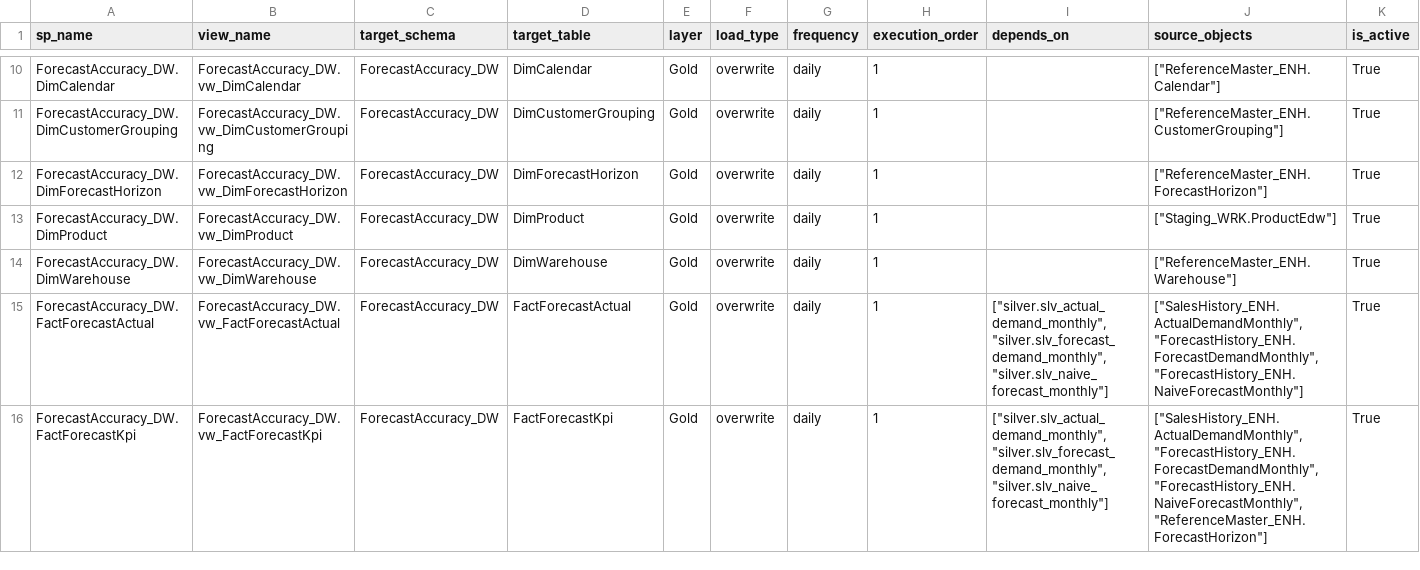
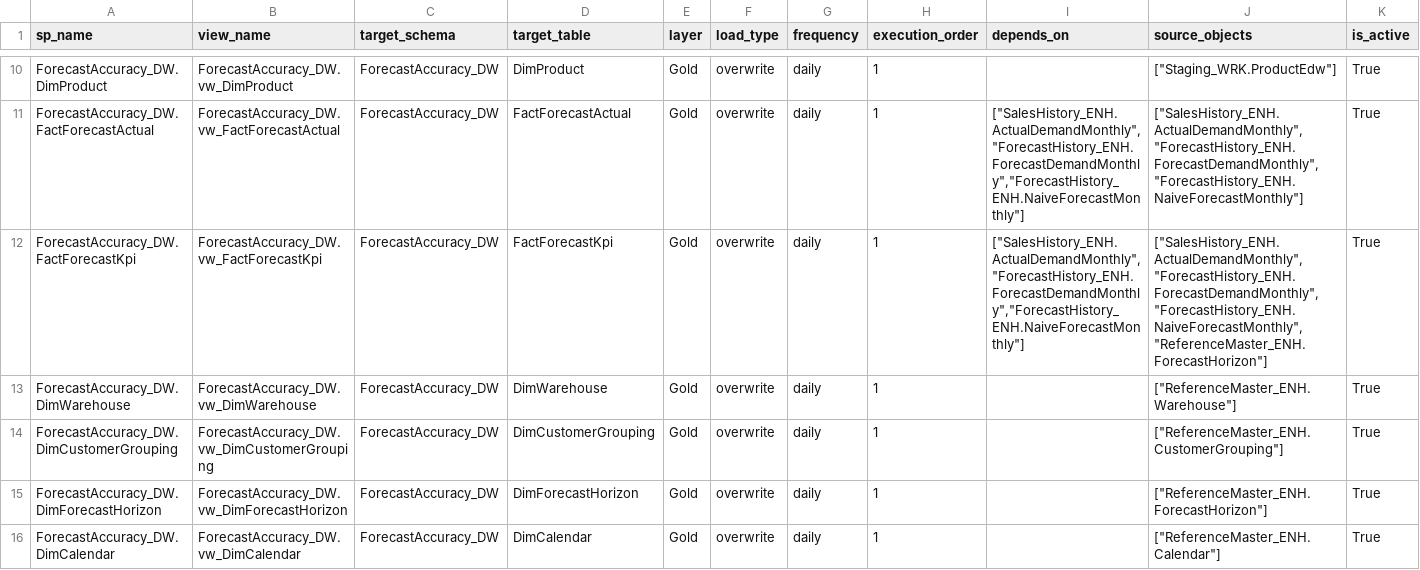
Before and after one commit to ankinguyen-engineer-2002/Fabric-v9-Warehouse-Medallion, a CSV file: 01_Architect_v9_April/lineage_explorer/data/registry.csv, drawn as a sheet; only a part is shown, gaps mark what is left out; removed rows and columns are numbered as before the commit, all else as after; the diff covers the shown part only; the diff names each change by its address in the sheet, - before the commit and + after, or states it on an @@ line.

```diff
--- a/01_Architect_v9_April/lineage_explorer/data/registry.csv
+++ b/01_Architect_v9_April/lineage_explorer/data/registry.csv
@@ row 13 moved to row 10: ForecastAccuracy_DW.DimProduct @@
+row 11: ForecastAccuracy_DW.FactForecastActual | ForecastAccuracy_DW.vw_FactForecastActual | ForecastAccuracy_DW | FactForecastActual | Gold | overwrite | daily | 1 | ["SalesHistory_ENH.ActualDemandMonthly","ForecastHistory_ENH.ForecastDemandMonthly","ForecastHistory_ENH.NaiveForecastMonthly"] | ["SalesHistory_ENH.ActualDemandMonthly","ForecastHistory_ENH.ForecastDemandMonthly","ForecastHistory_ENH.NaiveForecastMonthly"] | True
-A12 (sp_name): ForecastAccuracy_DW.DimCalendar
+A12 (sp_name): ForecastAccuracy_DW.FactForecastKpi
-B12 (view_name): ForecastAccuracy_DW.vw_DimCalendar
+B12 (view_name): ForecastAccuracy_DW.vw_FactForecastKpi
-D12 (target_table): DimCalendar
+D12 (target_table): FactForecastKpi
-I12 (depends_on): (empty)
+I12 (depends_on): ["SalesHistory_ENH.ActualDemandMonthly","ForecastHistory_ENH.ForecastDemandMonthly","ForecastHistory_ENH.NaiveForecastMonthly"]
-J12 (source_objects): ["ReferenceMaster_ENH.Calendar"]
+J12 (source_objects): ["SalesHistory_ENH.ActualDemandMonthly","ForecastHistory_ENH.ForecastDemandMonthly","ForecastHistory_ENH.NaiveForecastMonthly","ReferenceMaster_ENH.ForecastHorizon"]
@@ row 14 moved to row 13: ForecastAccuracy_DW.DimWarehouse @@
-row 15: ForecastAccuracy_DW.FactForecastActual | ForecastAccuracy_DW.vw_FactForecastActual | ForecastAccuracy_DW | FactForecastActual | Gold | overwrite | daily | 1 | ["silver.slv_actual_demand_monthly","silver.slv_forecast_demand_monthly","silver.slv_naive_forecast_monthly"] | ["SalesHistory_ENH.ActualDemandMonthly","ForecastHistory_ENH.ForecastDemandMonthly","ForecastHistory_ENH.NaiveForecastMonthly"] | True
-A16 (sp_name): ForecastAccuracy_DW.FactForecastKpi
+A16 (sp_name): ForecastAccuracy_DW.DimCalendar
-B16 (view_name): ForecastAccuracy_DW.vw_FactForecastKpi
+B16 (view_name): ForecastAccuracy_DW.vw_DimCalendar
-D16 (target_table): FactForecastKpi
+D16 (target_table): DimCalendar
-I16 (depends_on): ["silver.slv_actual_demand_monthly","silver.slv_forecast_demand_monthly","silver.slv_naive_forecast_monthly"]
+I16 (depends_on): (empty)
-J16 (source_objects): ["SalesHistory_ENH.ActualDemandMonthly","ForecastHistory_ENH.ForecastDemandMonthly","ForecastHistory_ENH.NaiveForecastMonthly","ReferenceMaster_ENH.ForecastHorizon"]
+J16 (source_objects): ["ReferenceMaster_ENH.Calendar"]
```
Also changed, not shown: 2 added rows, 2 removed rows, 2 moved rows and 48 edited cells elsewhere in this file, 01_Architect_v9_April/lineage_explorer/data/lineage.csv.
